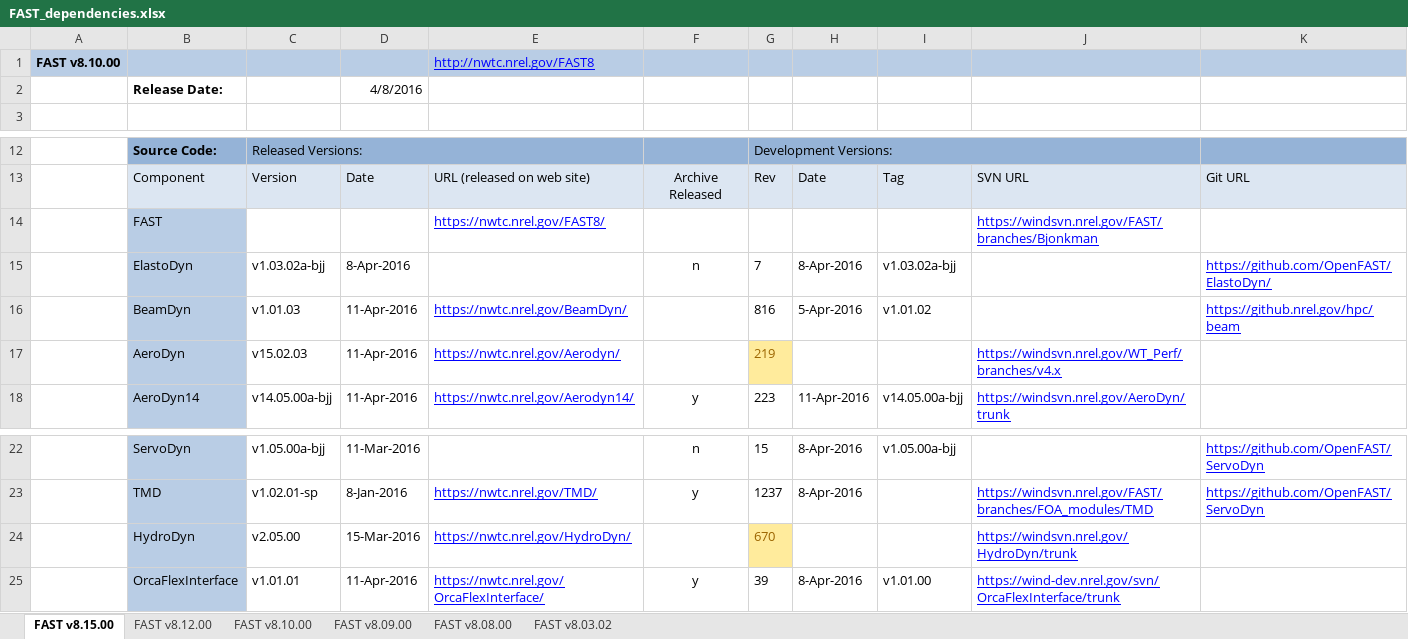
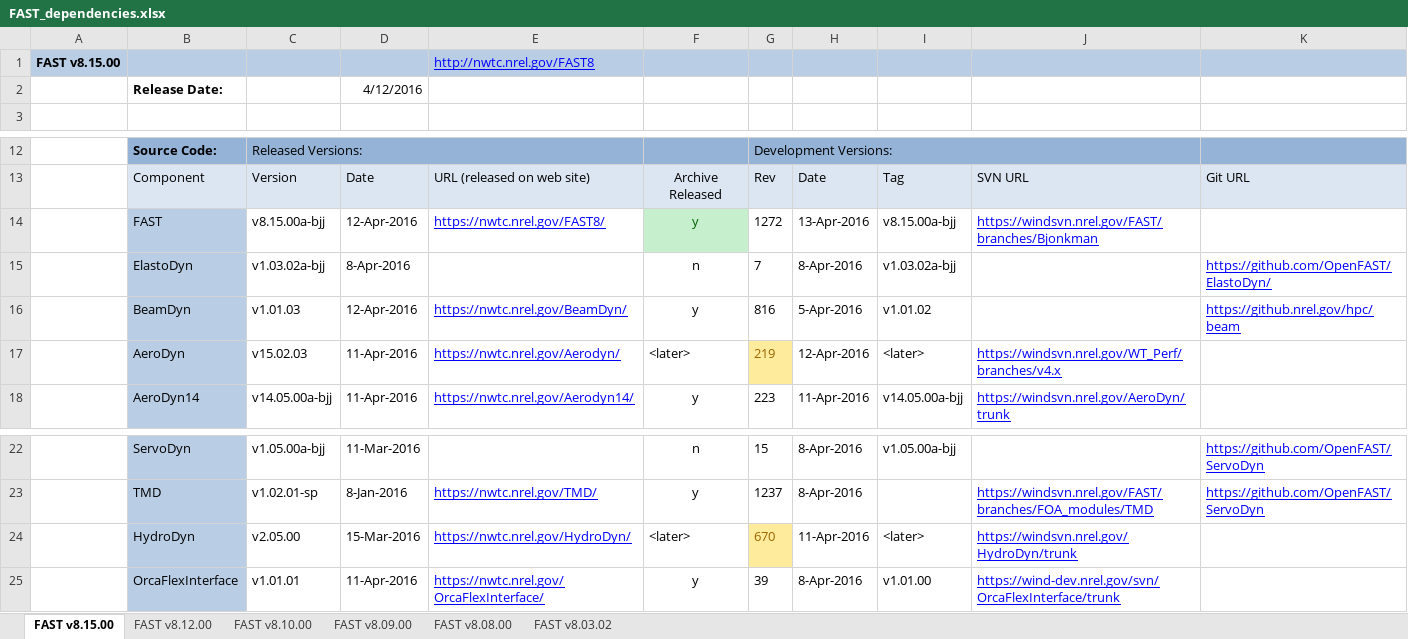
Before and after one commit to old-NWTC/FAST, an Excel workbook: Source/dependencies/FAST_dependencies.xlsx, sheet FAST v8.15.00, drawn as a sheet; only a part is shown, gaps mark what is left out; values as stored, in another font and other column widths than the file's, no borders; the diff names each change by its address in the sheet, - before the commit and + after, or states it on an @@ line.

Commit message:
- updated compile_FAST.bat and makefile so they successfully compile FAST - fixed ArcFiles.txt so it contains the AeroDyn 15 blade files and matlab conversion scripts; removed some unnecessary files - fixed typo in readme
git-svn-id: https://windsvn2.nrel.gov/FAST/branches/BJonkman@1271 10acb478-4768-415a-8850-bacdb5912d4d

```diff
--- a/Source/dependencies/FAST_dependencies.xlsx (sheet FAST v8.15.00)
+++ b/Source/dependencies/FAST_dependencies.xlsx (sheet FAST v8.15.00)
-A1: FAST v8.10.00
+A1: FAST v8.15.00
-D2: 4/8/2016
+D2: 4/12/2016
-C14: (empty)
+C14: v8.15.00a-bjj
-D14: (empty)
+D14: 12-Apr-2016
-F14: (empty)
+F14: y
-F14 fill: none
+F14 fill: #C6EFCE
-G14: (empty)
+G14: 1272
-H14: (empty)
+H14: 13-Apr-2016
-I14: (empty)
+I14: v8.15.00a-bjj
-D16: 11-Apr-2016
+D16: 12-Apr-2016
-F16: (empty)
+F16: y
-F17: (empty)
+F17: <later>
-H17: (empty)
+H17: 12-Apr-2016
-I17: (empty)
+I17: <later>
-F24: (empty)
+F24: <later>
-H24: (empty)
+H24: 11-Apr-2016
-I24: (empty)
+I24: <later>
```
Also changed, not shown: 11 other files.
